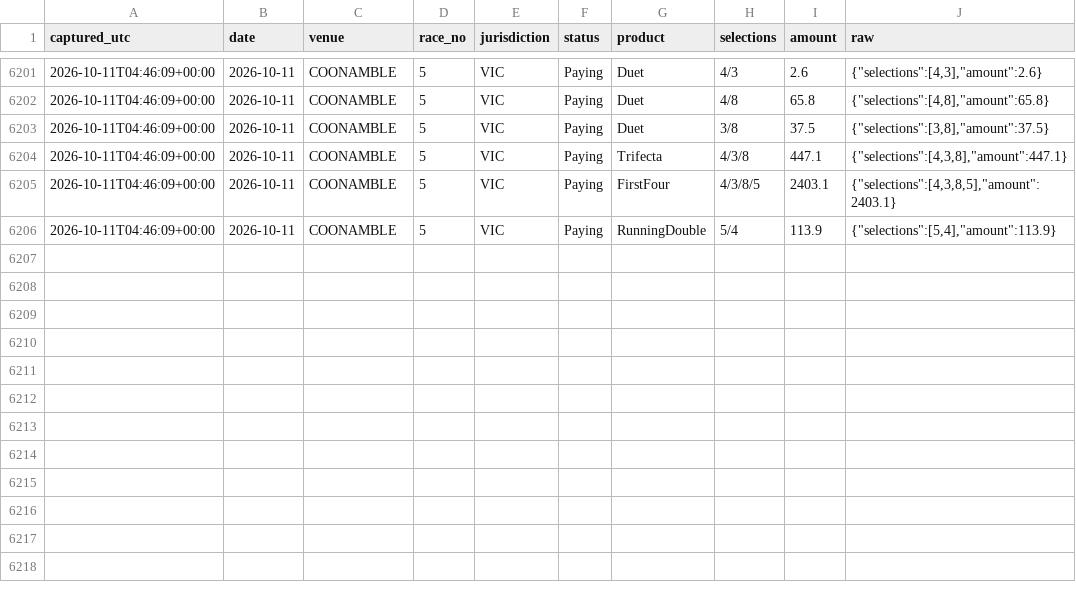
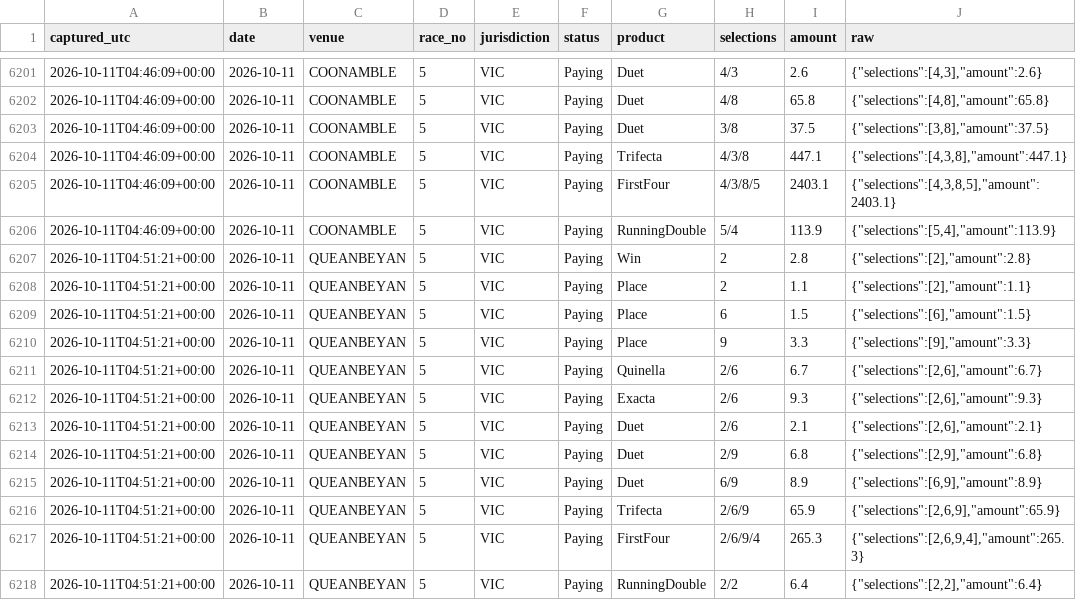
Before and after one commit to mattdwyer01/TopRate, a CSV file: tab_dividends.csv, drawn as a sheet; only a part is shown, gaps mark what is left out; the diff names each change by its address in the sheet, - before the commit and + after, or states it on an @@ line.

```diff
--- a/tab_dividends.csv
+++ b/tab_dividends.csv
+row 6207: 2026-10-11T04:51:21+00:00 | 2026-10-11 | QUEANBEYAN | 5 | VIC | Paying | Win | 2 | 2.8 | {"selections":[2],"amount":2.8}
+row 6208: 2026-10-11T04:51:21+00:00 | 2026-10-11 | QUEANBEYAN | 5 | VIC | Paying | Place | 2 | 1.1 | {"selections":[2],"amount":1.1}
+row 6209: 2026-10-11T04:51:21+00:00 | 2026-10-11 | QUEANBEYAN | 5 | VIC | Paying | Place | 6 | 1.5 | {"selections":[6],"amount":1.5}
+row 6210: 2026-10-11T04:51:21+00:00 | 2026-10-11 | QUEANBEYAN | 5 | VIC | Paying | Place | 9 | 3.3 | {"selections":[9],"amount":3.3}
+row 6211: 2026-10-11T04:51:21+00:00 | 2026-10-11 | QUEANBEYAN | 5 | VIC | Paying | Quinella | 2/6 | 6.7 | {"selections":[2,6],"amount":6.7}
+row 6212: 2026-10-11T04:51:21+00:00 | 2026-10-11 | QUEANBEYAN | 5 | VIC | Paying | Exacta | 2/6 | 9.3 | {"selections":[2,6],"amount":9.3}
+row 6213: 2026-10-11T04:51:21+00:00 | 2026-10-11 | QUEANBEYAN | 5 | VIC | Paying | Duet | 2/6 | 2.1 | {"selections":[2,6],"amount":2.1}
+row 6214: 2026-10-11T04:51:21+00:00 | 2026-10-11 | QUEANBEYAN | 5 | VIC | Paying | Duet | 2/9 | 6.8 | {"selections":[2,9],"amount":6.8}
+row 6215: 2026-10-11T04:51:21+00:00 | 2026-10-11 | QUEANBEYAN | 5 | VIC | Paying | Duet | 6/9 | 8.9 | {"selections":[6,9],"amount":8.9}
+row 6216: 2026-10-11T04:51:21+00:00 | 2026-10-11 | QUEANBEYAN | 5 | VIC | Paying | Trifecta | 2/6/9 | 65.9 | {"selections":[2,6,9],"amount":65.9}
+row 6217: 2026-10-11T04:51:21+00:00 | 2026-10-11 | QUEANBEYAN | 5 | VIC | Paying | FirstFour | 2/6/9/4 | 265.3 | {"selections":[2,6,9,4],"amount":265.3}
+row 6218: 2026-10-11T04:51:21+00:00 | 2026-10-11 | QUEANBEYAN | 5 | VIC | Paying | RunningDouble | 2/2 | 6.4 | {"selections":[2,2],"amount":6.4}
```
Also changed, not shown: 2 other files.
